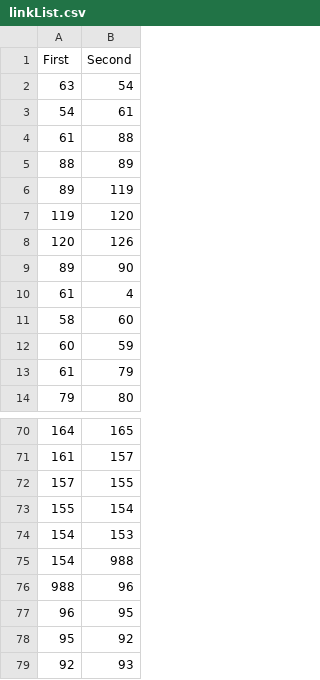
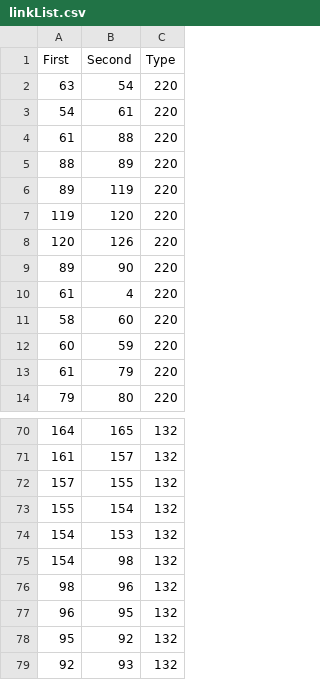
Before and after one commit to Dhammika-Mahendra/gridinf, a CSV file: public/res_script/linkList.csv, drawn as a sheet; only a part is shown, gaps mark what is left out; the diff names each change by its address in the sheet, - before the commit and + after, or states it on an @@ line.

```diff
--- a/public/res_script/linkList.csv
+++ b/public/res_script/linkList.csv
+column C (Type), rows 2-14: all 220; rows 70-79: all 132
-B75 (Second): 988
+B75 (Second): 98
-A76 (First): 988
+A76 (First): 98
```
Also changed, not shown: public/res_script/nodesExpo.csv, 7 other files.
